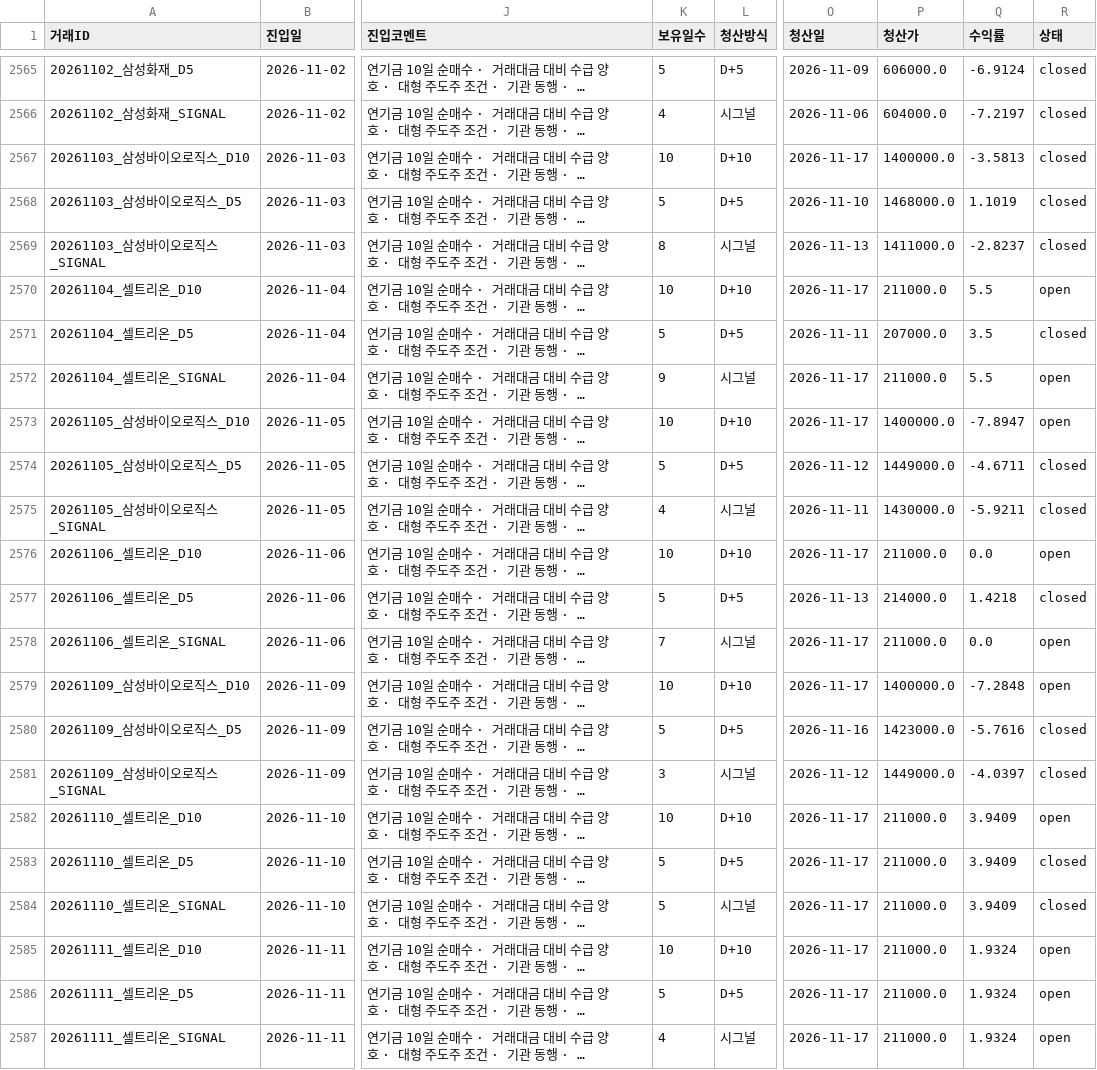
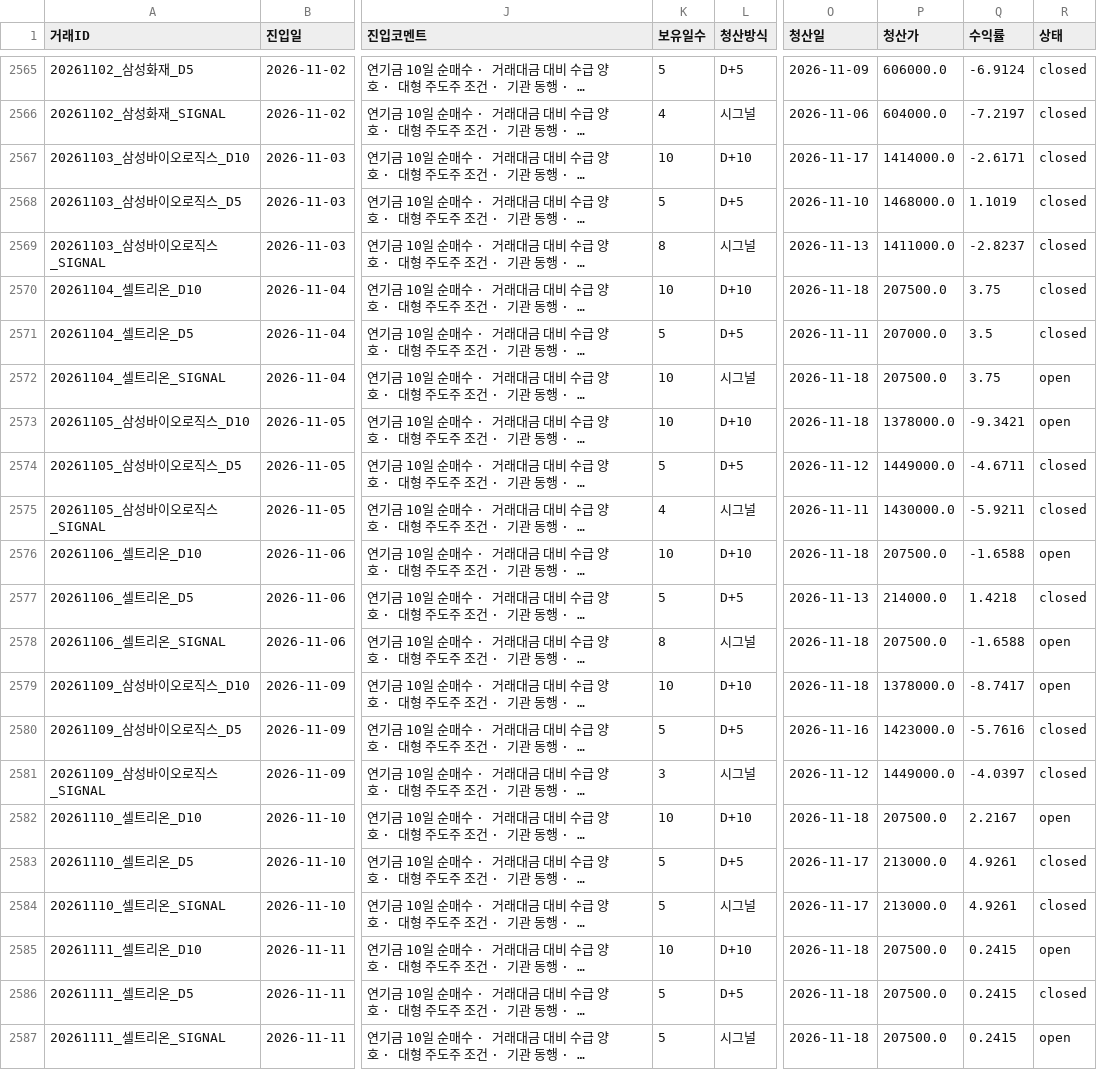
Before and after one commit to songyk544-ctrl/quant-bot, a CSV file: data/swing_trades.csv, drawn as a sheet; only a part is shown, gaps mark what is left out; long unchanged cells end in …; the diff covers the shown part only; the diff names each change by its address in the sheet, - before the commit and + after, or states it on an @@ line.

```diff
--- a/data/swing_trades.csv
+++ b/data/swing_trades.csv
-P2567 (청산가): 1400000.0
+P2567 (청산가): 1414000.0
-Q2567 (수익률): -3.5813
+Q2567 (수익률): -2.6171
-O2570 (청산일): 2026-11-17
+O2570 (청산일): 2026-11-18
-P2570 (청산가): 211000.0
+P2570 (청산가): 207500.0
-Q2570 (수익률): 5.5
+Q2570 (수익률): 3.75
-R2570 (상태): open
+R2570 (상태): closed
-K2572 (보유일수): 9
+K2572 (보유일수): 10
-O2572:O2573 (청산일): 2026-11-17
+O2572:O2573 (청산일): 2026-11-18
-P2572 (청산가): 211000.0
+P2572 (청산가): 207500.0
-Q2572 (수익률): 5.5
+Q2572 (수익률): 3.75
-P2573 (청산가): 1400000.0
+P2573 (청산가): 1378000.0
-Q2573 (수익률): -7.8947
+Q2573 (수익률): -9.3421
-O2576 (청산일): 2026-11-17
+O2576 (청산일): 2026-11-18
-P2576 (청산가): 211000.0
+P2576 (청산가): 207500.0
-Q2576 (수익률): 0.0
+Q2576 (수익률): -1.6588
-K2578 (보유일수): 7
+K2578 (보유일수): 8
-O2578:O2579 (청산일): 2026-11-17
+O2578:O2579 (청산일): 2026-11-18
-P2578 (청산가): 211000.0
+P2578 (청산가): 207500.0
-Q2578 (수익률): 0.0
+Q2578 (수익률): -1.6588
-P2579 (청산가): 1400000.0
+P2579 (청산가): 1378000.0
-Q2579 (수익률): -7.2848
+Q2579 (수익률): -8.7417
-O2582 (청산일): 2026-11-17
+O2582 (청산일): 2026-11-18
-P2582 (청산가): 211000.0
+P2582 (청산가): 207500.0
-Q2582 (수익률): 3.9409
+Q2582 (수익률): 2.2167
-P2583:P2584 (청산가): 211000.0
+P2583:P2584 (청산가): 213000.0
-Q2583:Q2584 (수익률): 3.9409
+Q2583:Q2584 (수익률): 4.9261
-O2585:O2587 (청산일): 2026-11-17
+O2585:O2587 (청산일): 2026-11-18
-P2585:P2587 (청산가): 211000.0
+P2585:P2587 (청산가): 207500.0
-Q2585:Q2587 (수익률): 1.9324
+Q2585:Q2587 (수익률): 0.2415
-R2586 (상태): open
+R2586 (상태): closed
-K2587 (보유일수): 4
+K2587 (보유일수): 5
```
Also changed, not shown: 3 added rows and 40 edited cells elsewhere in this file, data/legacy_performance_trend.csv, data/source_health.csv, 10 other files.
